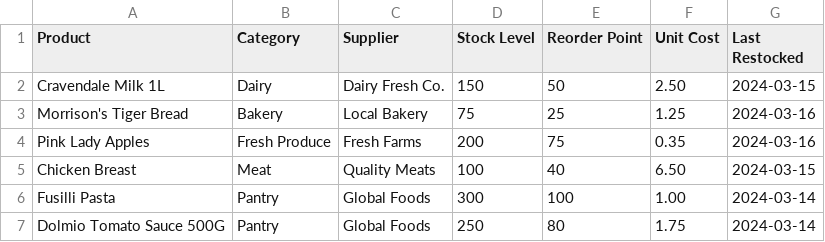
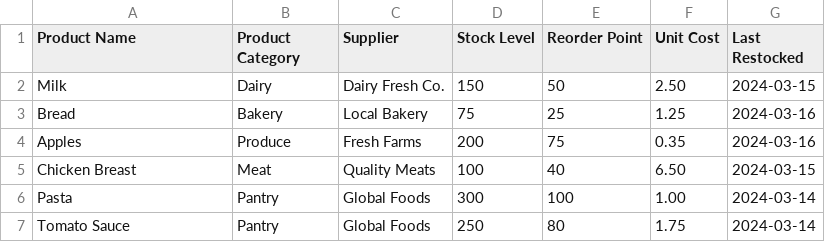
Before and after one commit to UoS-Darwin-Team-Pi/bdikit-beaker, a CSV file: csvs/product_data.csv, drawn as a sheet.

```diff
--- a/csvs/product_data.csv
+++ b/csvs/product_data.csv
@@ -1,7 +1,7 @@
-Product,Category,Supplier,Stock Level,Reorder Point,Unit Cost,Last Restocked
-Cravendale Milk 1L,Dairy,Dairy Fresh Co.,150,50,2.50,2024-03-15
-Morrison's Tiger Bread,Bakery,Local Bakery,75,25,1.25,2024-03-16
-Pink Lady Apples,Fresh Produce,Fresh Farms,200,75,0.35,2024-03-16
+Product Name,Product Category,Supplier,Stock Level,Reorder Point,Unit Cost,Last Restocked
+Milk,Dairy,Dairy Fresh Co.,150,50,2.50,2024-03-15
+Bread,Bakery,Local Bakery,75,25,1.25,2024-03-16
+Apples,Produce,Fresh Farms,200,75,0.35,2024-03-16
 Chicken Breast,Meat,Quality Meats,100,40,6.50,2024-03-15
-Fusilli Pasta,Pantry,Global Foods,300,100,1.00,2024-03-14
-Dolmio Tomato Sauce 500G,Pantry,Global Foods,250,80,1.75,2024-03-14
+Pasta,Pantry,Global Foods,300,100,1.00,2024-03-14
+Tomato Sauce,Pantry,Global Foods,250,80,1.75,2024-03-14
```
Also changed, not shown: csvs/purchase_data.csv, 4 other files.
